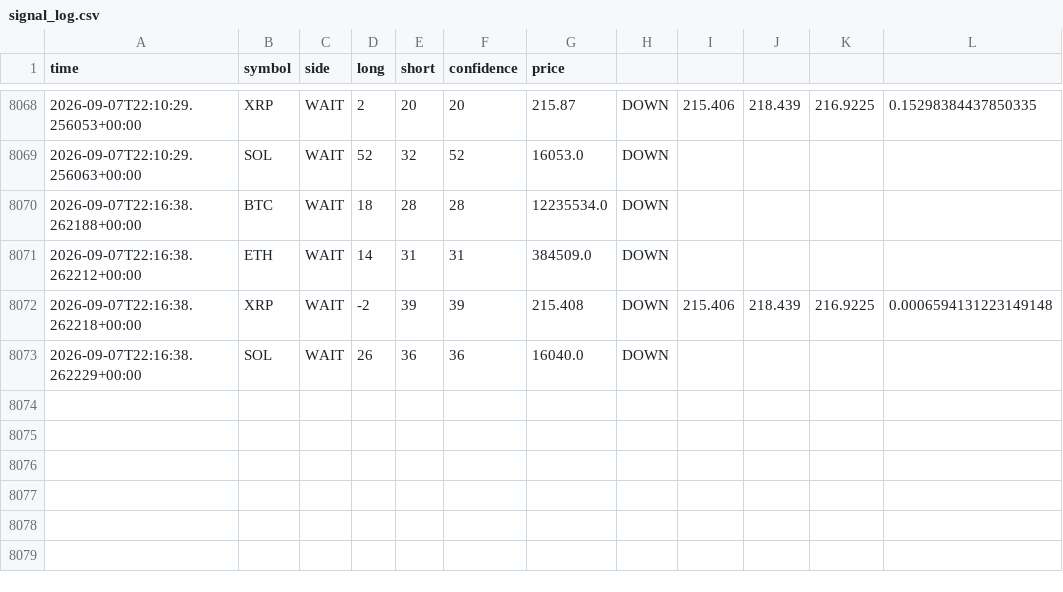
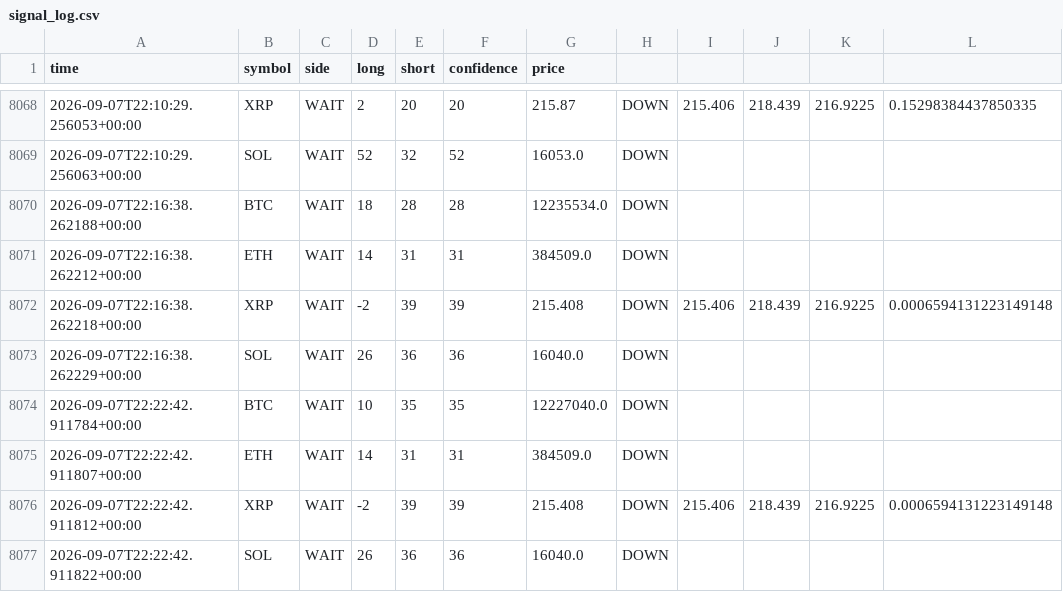
Before and after one commit to 9pf4trk4st-design/shinsum-arare-monitor, a CSV file: state/signal_log.csv, drawn as a sheet; only a part is shown, gaps mark what is left out; the diff names each change by its address in the sheet, - before the commit and + after, or states it on an @@ line.

```diff
--- a/state/signal_log.csv
+++ b/state/signal_log.csv
+row 8074: 2026-09-07T22:22:42.911784+00:00 | BTC | WAIT | 10 | 35 | 35 | 12227040.0 | DOWN
+row 8075: 2026-09-07T22:22:42.911807+00:00 | ETH | WAIT | 14 | 31 | 31 | 384509.0 | DOWN
+row 8076: 2026-09-07T22:22:42.911812+00:00 | XRP | WAIT | -2 | 39 | 39 | 215.408 | DOWN | 215.406 | 218.439 | 216.9225 | 0.0006594131223149148
+row 8077: 2026-09-07T22:22:42.911822+00:00 | SOL | WAIT | 26 | 36 | 36 | 16040.0 | DOWN
```
